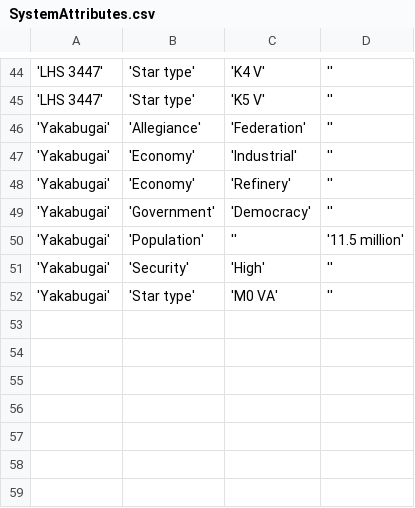
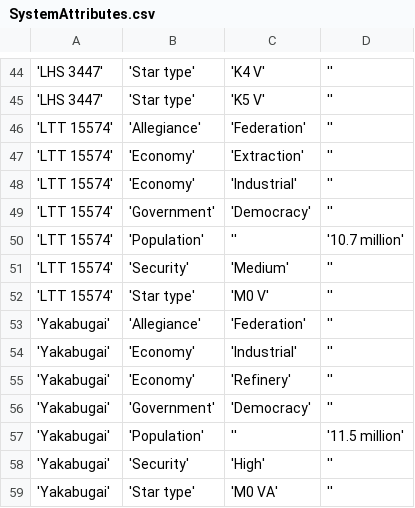
Before and after one commit to EliteDangerous/tradedangerous, a CSV file: data/SystemAttributes.csv, drawn as a sheet; only a part is shown, gaps mark what is left out; the diff names each change by its address in the sheet, - before the commit and + after, or states it on an @@ line.

Commit message:
New system: LTT 15574

```diff
--- a/data/SystemAttributes.csv
+++ b/data/SystemAttributes.csv
+row 46: 'LTT 15574' | 'Allegiance' | 'Federation' | ''
+row 47: 'LTT 15574' | 'Economy' | 'Extraction' | ''
+row 48: 'LTT 15574' | 'Economy' | 'Industrial' | ''
+row 49: 'LTT 15574' | 'Government' | 'Democracy' | ''
+row 50: 'LTT 15574' | 'Population' | '' | '10.7 million'
+row 51: 'LTT 15574' | 'Security' | 'Medium' | ''
+row 52: 'LTT 15574' | 'Star type' | 'M0 V' | ''
```
Also changed, not shown: data/AttribValues.csv.
